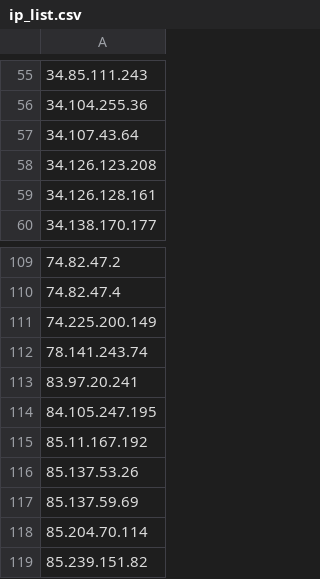
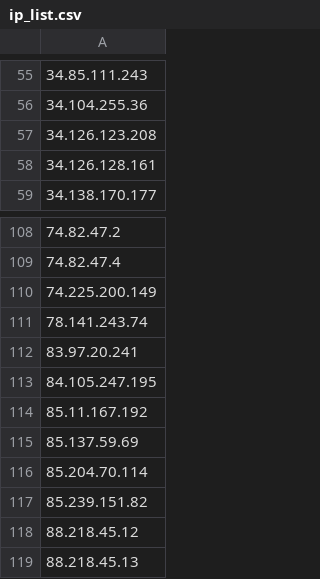
Before and after one commit to blawoblowa/blackened, a CSV file: ip_list.csv, drawn as a sheet; only a part is shown, gaps mark what is left out; the shorter side is filled out with more unchanged rows.

Commit message:
Remove IP from intelligence list (Total: 253 IPs - 2026-10-16 06:26:26)

```diff
--- a/ip_list.csv
+++ b/ip_list.csv
@@ -56,3 +56,2 @@
 34.104.255.36
-34.107.43.64
 34.126.123.208
@@ -115,3 +114,2 @@
 85.11.167.192
-85.137.53.26
 85.137.59.69
```
Also changed, not shown: 2 other files.
